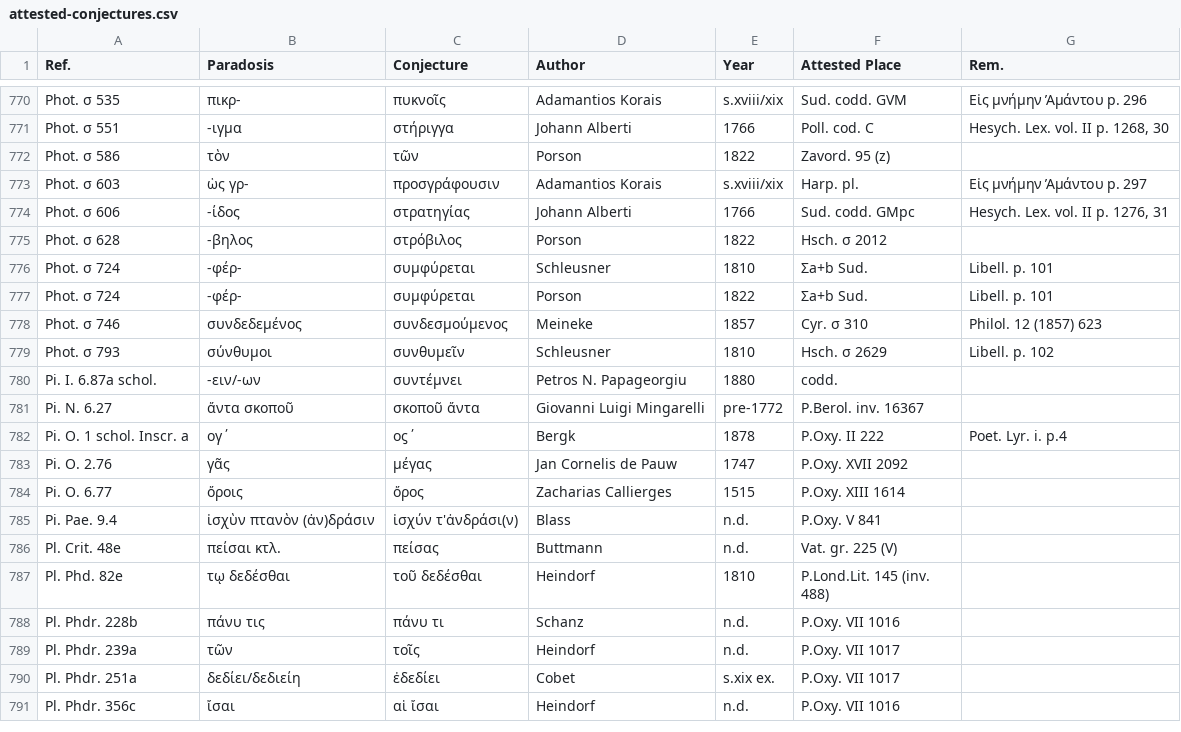
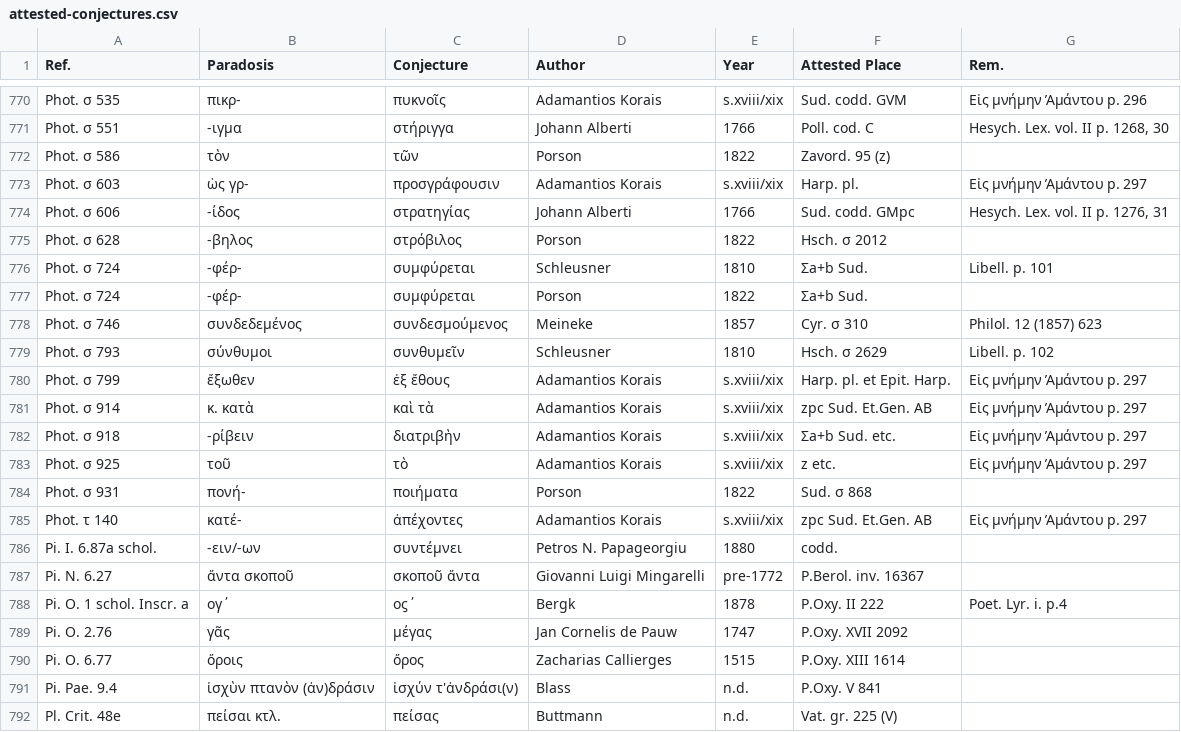
Before and after one commit to t18d/attested-conjectures, a CSV file: attested-conjectures.csv, drawn as a sheet; only a part is shown, gaps mark what is left out; the shorter side is filled out with more unchanged rows.

Commit message:
Update attested-conjectures.csv

```diff
--- a/attested-conjectures.csv
+++ b/attested-conjectures.csv
@@ -776,5 +776,11 @@ Phot. σ 628,-βηλος,στρόβιλος,Porson,1822,Hsch. σ 2012,
 Phot. σ 724,-φέρ-,συμφύρεται,Schleusner,1810,Σa+b Sud.,Libell. p. 101
-Phot. σ 724,-φέρ-,συμφύρεται,Porson,1822,Σa+b Sud.,Libell. p. 101
+Phot. σ 724,-φέρ-,συμφύρεται,Porson,1822,Σa+b Sud.,
 Phot. σ 746,συνδεδεμένος,συνδεσμούμενος,Meineke,1857,Cyr. σ 310,Philol. 12 (1857) 623
 Phot. σ 793,σύνθυμοι,συνθυμεῖν,Schleusner,1810,Hsch. σ 2629,Libell. p. 102
+Phot. σ 799,ἔξωθεν,ἐξ ἔθους,Adamantios Korais,s.xviii/xix,Harp. pl. et Epit. Harp.,Eἰς μνήμην  ̓Aμάντου p. 297
+Phot. σ 914,κ. κατὰ,καὶ τὰ,Adamantios Korais,s.xviii/xix,zpc Sud. Et.Gen. AB,Eἰς μνήμην  ̓Aμάντου p. 297
+Phot. σ 918,-ρίβειν,διατριβὴν,Adamantios Korais,s.xviii/xix,Σa+b Sud. etc.,Eἰς μνήμην  ̓Aμάντου p. 297
+Phot. σ 925,τοῦ,τὸ,Adamantios Korais,s.xviii/xix,z etc.,Eἰς μνήμην  ̓Aμάντου p. 297
+Phot. σ 931,πονή-,ποιήματα,Porson,1822,Sud. σ 868,
+Phot. τ 140,κατέ-,ἀπέχοντες,Adamantios Korais,s.xviii/xix,zpc Sud. Et.Gen. AB,Eἰς μνήμην  ̓Aμάντου p. 297
 Pi. I. 6.87a schol.,-ειν/-ων,συντέμνει,Petros N. Papageorgiu,1880,codd.,
```
